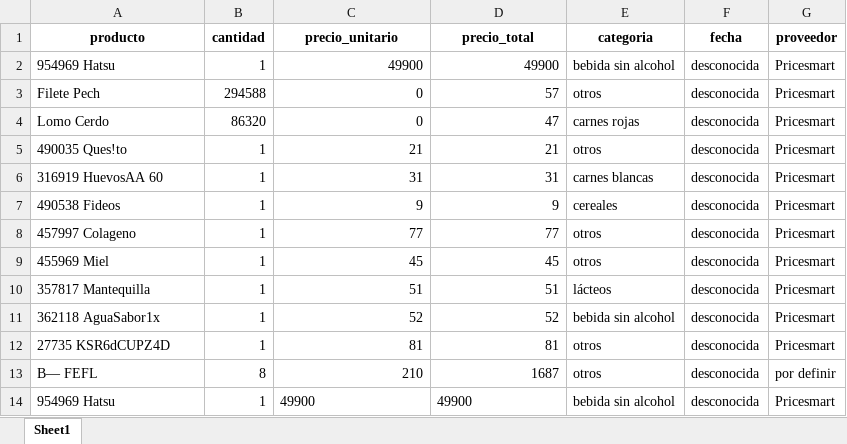
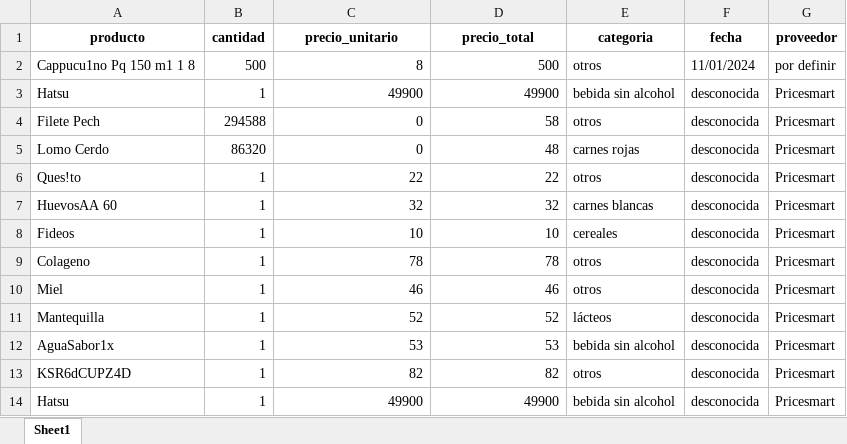
Before and after one commit to FelipeCeballosCustom/Smartket-backend, an Excel workbook: data/factura_ocr.xlsx, sheet Sheet1, drawn as a sheet; only a part is shown; values as stored, in another font and other column widths than the file's, no borders; removed rows and columns are numbered as before the commit, all else as after; the diff covers the shown part only; the diff names each change by its address in the sheet, - before the commit and + after, or states it on an @@ line.

Commit message:
se añade la estructura de la factura10 y factura12

```diff
--- a/data/factura_ocr.xlsx (sheet Sheet1)
+++ b/data/factura_ocr.xlsx (sheet Sheet1)
+row 2: Cappucu1no Pq 150 m1 1 8 | 500 | 8 | 500 | otros | 11/01/2024 | por definir
-A3 (producto): 954969 Hatsu
+A3 (producto): Hatsu
-D4 (precio_total): 57
+D4 (precio_total): 58
-D5 (precio_total): 47
+D5 (precio_total): 48
-A6 (producto): 490035 Ques!to
+A6 (producto): Ques!to
-C6 (precio_unitario): 21
+C6 (precio_unitario): 22
-D6 (precio_total): 21
+D6 (precio_total): 22
-A7 (producto): 316919 HuevosAA 60
+A7 (producto): HuevosAA 60
-C7 (precio_unitario): 31
+C7 (precio_unitario): 32
-D7 (precio_total): 31
+D7 (precio_total): 32
-A8 (producto): 490538 Fideos
+A8 (producto): Fideos
-C8 (precio_unitario): 9
+C8 (precio_unitario): 10
-D8 (precio_total): 9
+D8 (precio_total): 10
-A9 (producto): 457997 Colageno
+A9 (producto): Colageno
-C9 (precio_unitario): 77
+C9 (precio_unitario): 78
-D9 (precio_total): 77
+D9 (precio_total): 78
-A10 (producto): 455969 Miel
+A10 (producto): Miel
-C10 (precio_unitario): 45
+C10 (precio_unitario): 46
-D10 (precio_total): 45
+D10 (precio_total): 46
-A11 (producto): 357817 Mantequilla
+A11 (producto): Mantequilla
-C11 (precio_unitario): 51
+C11 (precio_unitario): 52
-D11 (precio_total): 51
+D11 (precio_total): 52
-A12 (producto): 362118 AguaSabor1x
+A12 (producto): AguaSabor1x
-C12 (precio_unitario): 52
+C12 (precio_unitario): 53
-D12 (precio_total): 52
+D12 (precio_total): 53
-A13 (producto): 27735 KSR6dCUPZ4D
+A13 (producto): KSR6dCUPZ4D
-C13 (precio_unitario): 81
+C13 (precio_unitario): 82
-D13 (precio_total): 81
+D13 (precio_total): 82
-row 13: B— FEFL | 8 | 210 | 1687 | otros | desconocida | por definir
-A14 (producto): 954969 Hatsu
+A14 (producto): Hatsu
-C14:D14 alignment: left
+C14:D14 alignment: right
```
Also changed, not shown: 2 added rows, 4 removed rows, 15 edited cells and cell formats elsewhere in this sheet, 1 other file.
